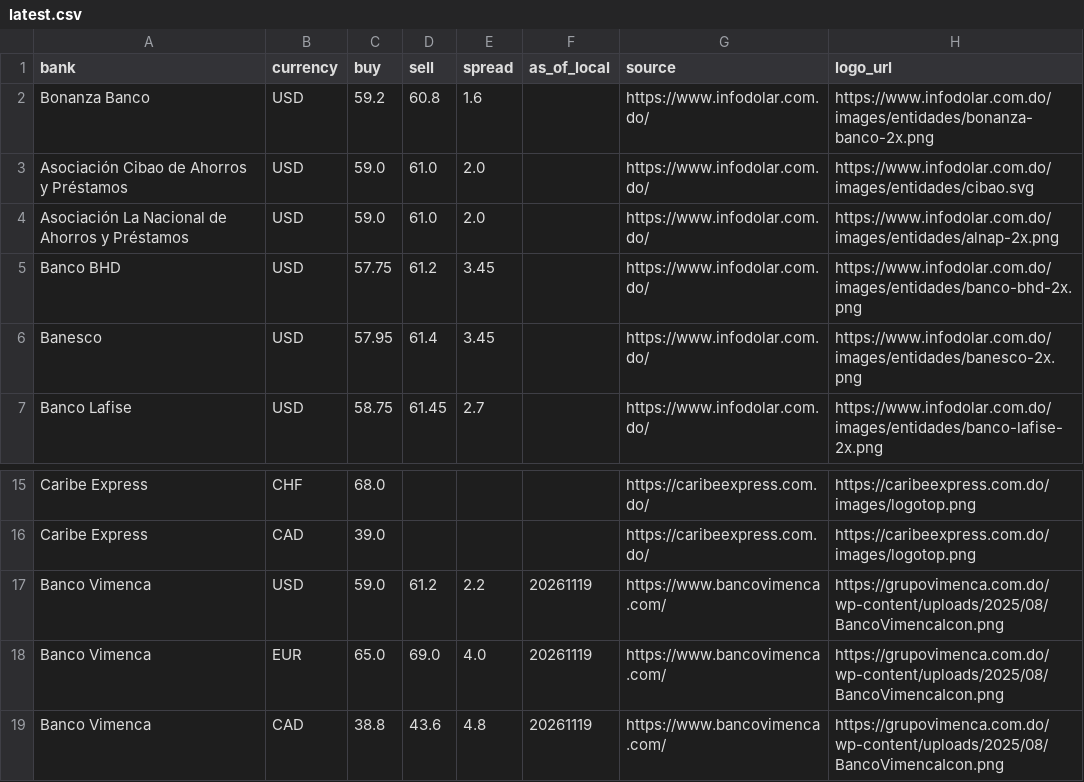
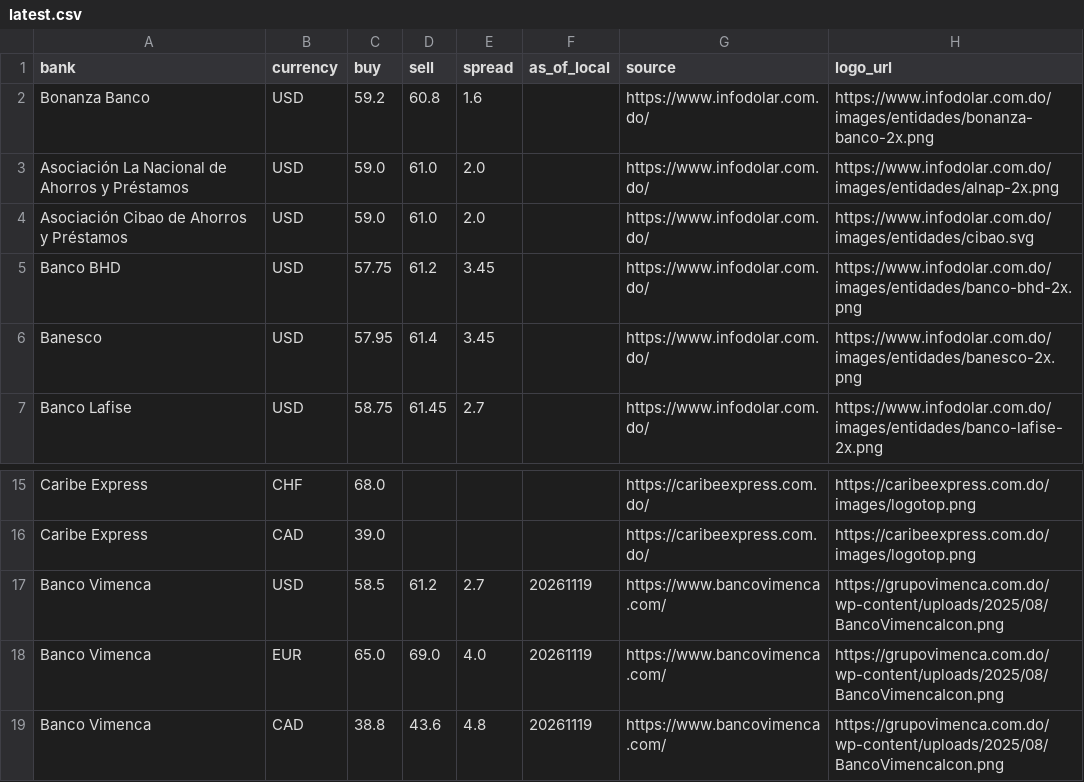
Before and after one commit to Rodyd137/infodolareuro, a CSV file: data/latest.csv, drawn as a sheet; only a part is shown, gaps mark what is left out.

```diff
--- a/data/latest.csv
+++ b/data/latest.csv
@@ -2,4 +2,4 @@ bank,currency,buy,sell,spread,as_of_local,source,logo_url
 Bonanza Banco,USD,59.2,60.8,1.6,,https://www.infodolar.com.do/,https://www.infodolar.com.do/images/entidades/bonanza-banco-2x.png
+Asociación La Nacional de Ahorros y Préstamos,USD,59.0,61.0,2.0,,https://www.infodolar.com.do/,https://www.infodolar.com.do/images/entidades/alnap-2x.png
 Asociación Cibao de Ahorros y Préstamos,USD,59.0,61.0,2.0,,https://www.infodolar.com.do/,https://www.infodolar.com.do/images/entidades/cibao.svg
-Asociación La Nacional de Ahorros y Préstamos,USD,59.0,61.0,2.0,,https://www.infodolar.com.do/,https://www.infodolar.com.do/images/entidades/alnap-2x.png
 Banco BHD,USD,57.75,61.2,3.45,,https://www.infodolar.com.do/,https://www.infodolar.com.do/images/entidades/banco-bhd-2x.png
@@ -16,3 +16,3 @@ Caribe Express,CHF,68.0,,,,https://caribeexpress.com.do/,https://caribeexpress.c
 Caribe Express,CAD,39.0,,,,https://caribeexpress.com.do/,https://caribeexpress.com.do/images/logotop.png
-Banco Vimenca,USD,59.0,61.2,2.2,20261119,https://www.bancovimenca.com/,https://grupovimenca.com.do/wp-content/uploads/2025/08/BancoVimencaIcon.png
+Banco Vimenca,USD,58.5,61.2,2.7,20261119,https://www.bancovimenca.com/,https://grupovimenca.com.do/wp-content/uploads/2025/08/BancoVimencaIcon.png
 Banco Vimenca,EUR,65.0,69.0,4.0,20261119,https://www.bancovimenca.com/,https://grupovimenca.com.do/wp-content/uploads/2025/08/BancoVimencaIcon.png
```
Also changed, not shown: 2 other files.
